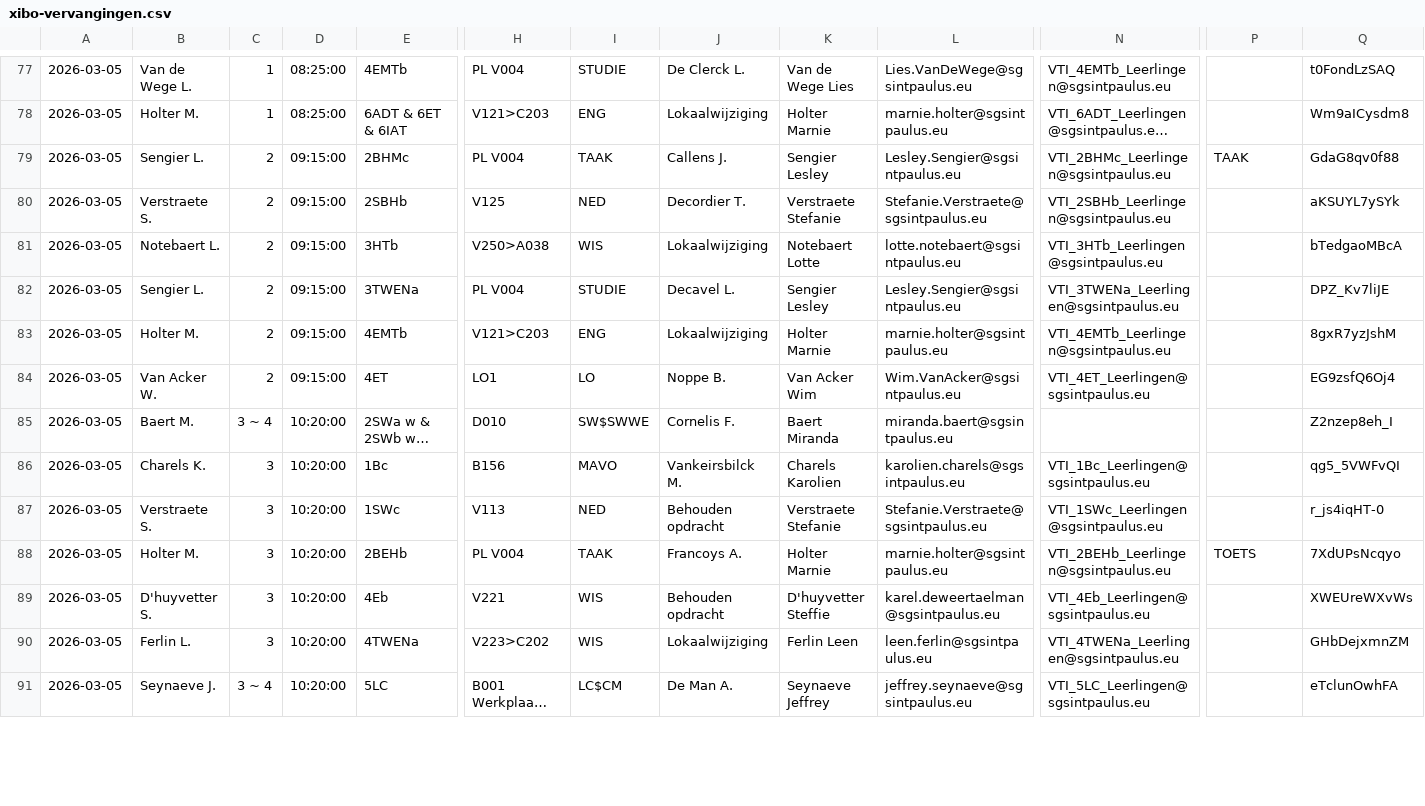
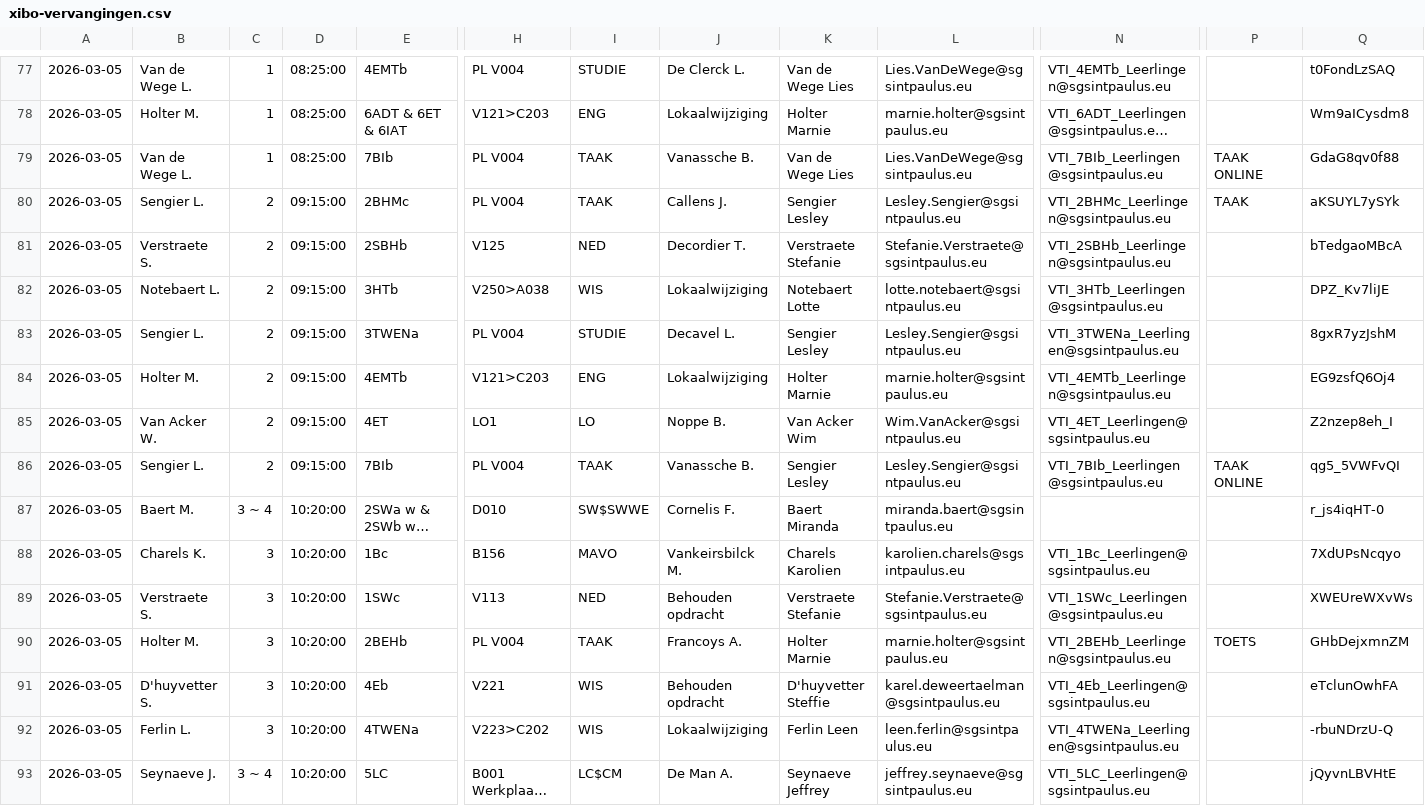
Before and after one commit to tomvanwehaege/xibo-database, a CSV file: xibo-vervangingen.csv, drawn as a sheet; only a part is shown, gaps mark what is left out; long unchanged cells end in …; addresses are those after the commit; rows hold the shown columns only; the diff covers the shown part only; the diff names each change by its address in the sheet, - before the commit and + after, or states it on an @@ line.

Commit message:
Automatische update vanuit OneDrive

```diff
--- a/xibo-vervangingen.csv
+++ b/xibo-vervangingen.csv
+row 79: 2026-03-05 | Van de Wege L. | 1 | 08:25:00 | 7BIb | PL V004 | TAAK | Vanassche B. | Van de Wege Lies | Lies.VanDeWege@sgsintpaulus.eu | VTI_7BIb_Leerlingen@sgsintpaulus.eu | TAAK ONLINE | GdaG8qv0f88
-Q80: GdaG8qv0f88
+Q80: aKSUYL7ySYk
-Q81: aKSUYL7ySYk
+Q81: bTedgaoMBcA
-Q82: bTedgaoMBcA
+Q82: DPZ_Kv7liJE
-Q83: DPZ_Kv7liJE
+Q83: 8gxR7yzJshM
-Q84: 8gxR7yzJshM
+Q84: EG9zsfQ6Oj4
-Q85: EG9zsfQ6Oj4
+Q85: Z2nzep8eh_I
+row 86: 2026-03-05 | Sengier L. | 2 | 09:15:00 | 7BIb | PL V004 | TAAK | Vanassche B. | Sengier Lesley | Lesley.Sengier@sgsintpaulus.eu | VTI_7BIb_Leerlingen@sgsintpaulus.eu | TAAK ONLINE | qg5_5VWFvQI
-Q87: Z2nzep8eh_I
+Q87: r_js4iqHT-0
-Q88: qg5_5VWFvQI
+Q88: 7XdUPsNcqyo
-Q89: r_js4iqHT-0
+Q89: XWEUreWXvWs
-Q90: 7XdUPsNcqyo
+Q90: GHbDejxmnZM
-Q91: XWEUreWXvWs
+Q91: eTclunOwhFA
-Q92: GHbDejxmnZM
+Q92: -rbuNDrzU-Q
-Q93: eTclunOwhFA
+Q93: jQyvnLBVHtE
```
Also changed, not shown: 1 removed row and 35 edited cells elsewhere in this file.
